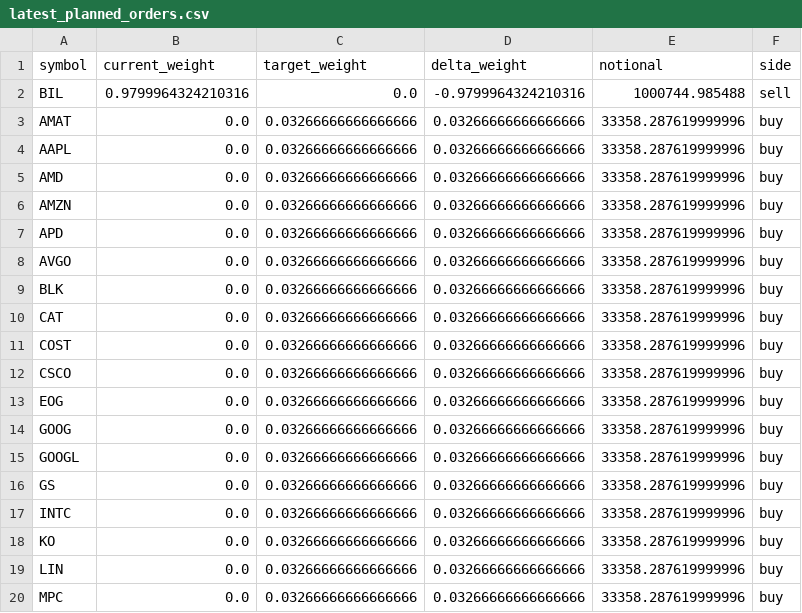
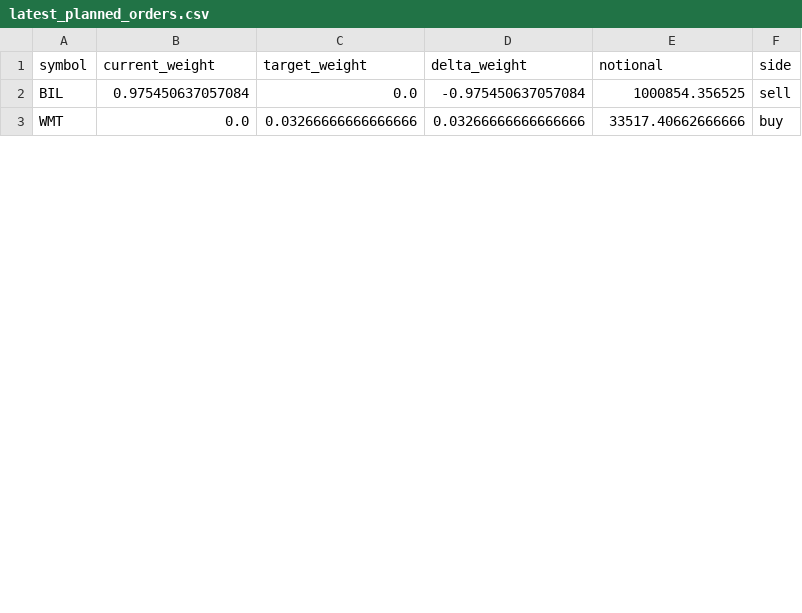
Before and after one commit to FinTechEntrepreneurldz/Base_Model_BR_PPO, a CSV file: logs/model_a/orders/latest_planned_orders.csv, drawn as a sheet; only a part is shown; the diff covers the shown part only.

```diff
--- a/logs/model_a/orders/latest_planned_orders.csv
+++ b/logs/model_a/orders/latest_planned_orders.csv
@@ -1,20 +1,3 @@
 symbol,current_weight,target_weight,delta_weight,notional,side
-BIL,0.9799964324210316,0.0,-0.9799964324210316,1000744.985488,sell
-AMAT,0.0,0.03266666666666666,0.03266666666666666,33358.287619999996,buy
-AAPL,0.0,0.03266666666666666,0.03266666666666666,33358.287619999996,buy
-AMD,0.0,0.03266666666666666,0.03266666666666666,33358.287619999996,buy
-AMZN,0.0,0.03266666666666666,0.03266666666666666,33358.287619999996,buy
-APD,0.0,0.03266666666666666,0.03266666666666666,33358.287619999996,buy
-AVGO,0.0,0.03266666666666666,0.03266666666666666,33358.287619999996,buy
-BLK,0.0,0.03266666666666666,0.03266666666666666,33358.287619999996,buy
-CAT,0.0,0.03266666666666666,0.03266666666666666,33358.287619999996,buy
-COST,0.0,0.03266666666666666,0.03266666666666666,33358.287619999996,buy
-CSCO,0.0,0.03266666666666666,0.03266666666666666,33358.287619999996,buy
-EOG,0.0,0.03266666666666666,0.03266666666666666,33358.287619999996,buy
-GOOG,0.0,0.03266666666666666,0.03266666666666666,33358.287619999996,buy
-GOOGL,0.0,0.03266666666666666,0.03266666666666666,33358.287619999996,buy
-GS,0.0,0.03266666666666666,0.03266666666666666,33358.287619999996,buy
-INTC,0.0,0.03266666666666666,0.03266666666666666,33358.287619999996,buy
-KO,0.0,0.03266666666666666,0.03266666666666666,33358.287619999996,buy
-LIN,0.0,0.03266666666666666,0.03266666666666666,33358.287619999996,buy
-MPC,0.0,0.03266666666666666,0.03266666666666666,33358.287619999996,buy
+BIL,0.975450637057084,0.0,-0.975450637057084,1000854.356525,sell
+WMT,0.0,0.03266666666666666,0.03266666666666666,33517.40662666666,buy
```
Also changed, not shown: 11 removed rows and 5 edited cells elsewhere in this file, logs/model_a/orders/latest_submitted_orders.csv, logs/model_a/orders/planned_orders.csv, 9 other files.
